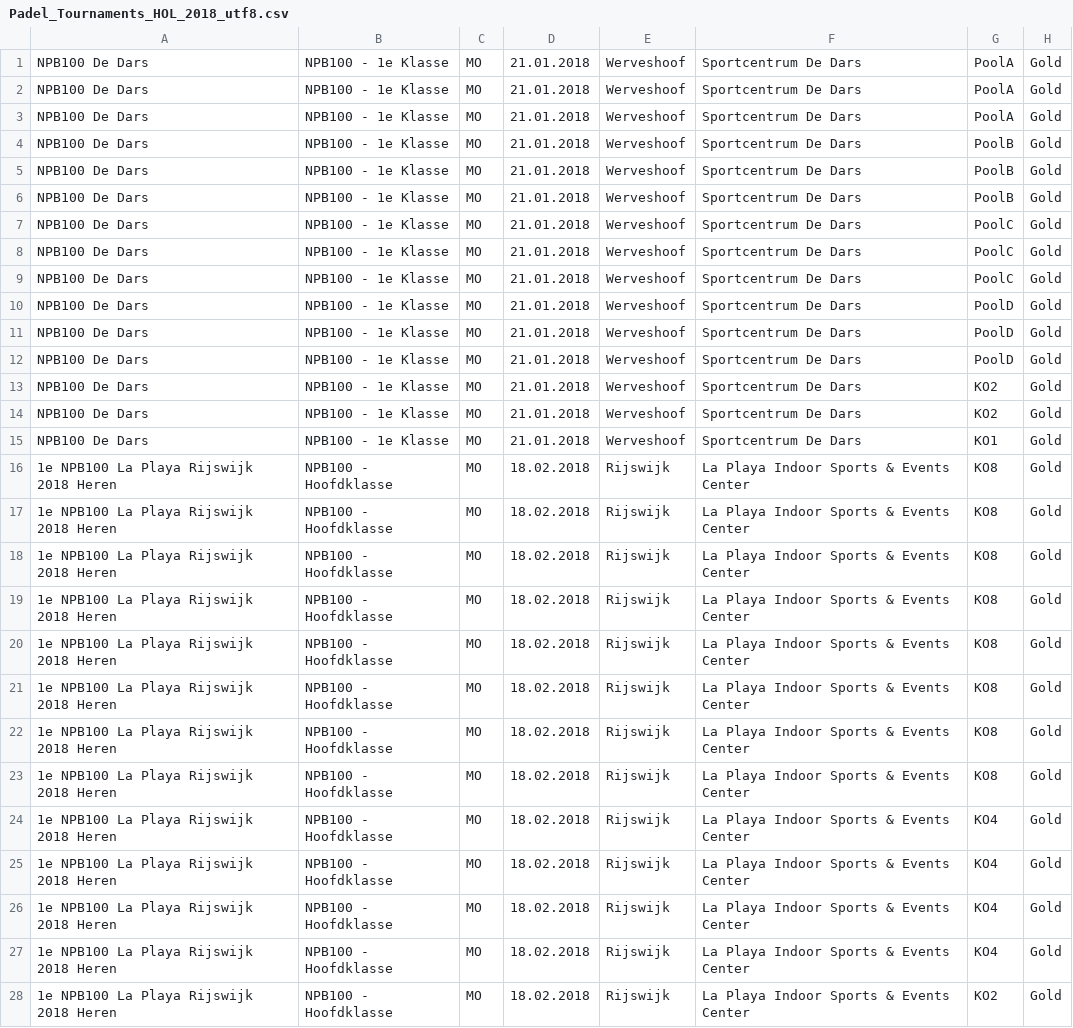
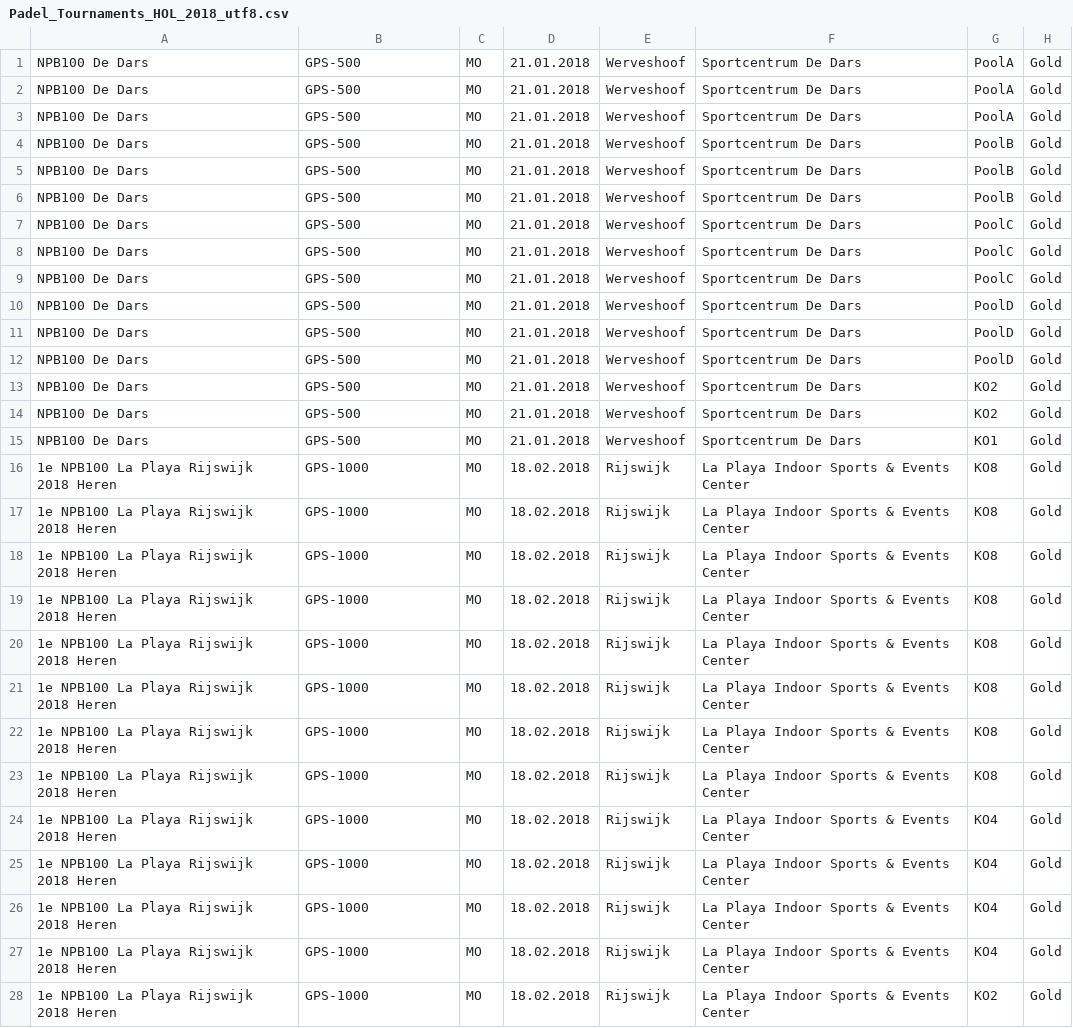
Before and after one commit to Padelanalytics/padelanalytics, a CSV file: tournaments/csv/Padel_Tournaments_HOL_2018_utf8.csv, drawn as a sheet; only a part is shown; the diff covers the shown part only; the diff names each change by its address in the sheet, - before the commit and + after, or states it on an @@ line.

Commit message:
Changing category

```diff
--- a/tournaments/csv/Padel_Tournaments_HOL_2018_utf8.csv
+++ b/tournaments/csv/Padel_Tournaments_HOL_2018_utf8.csv
-B1:B15: NPB100 - 1e Klasse
+B1:B15: GPS-500
-B16:B28: NPB100 - Hoofdklasse
+B16:B28: GPS-1000
```
Also changed, not shown: 85 edited cells elsewhere in this file.
